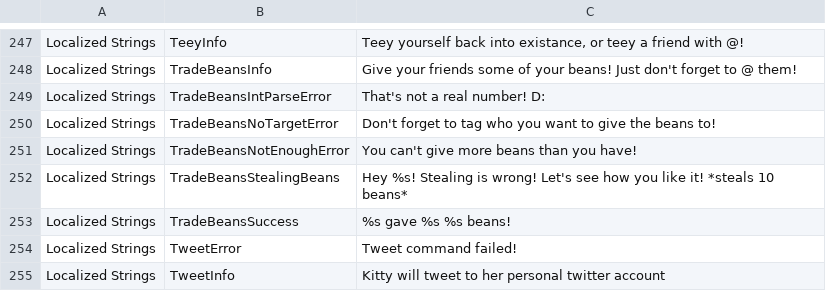
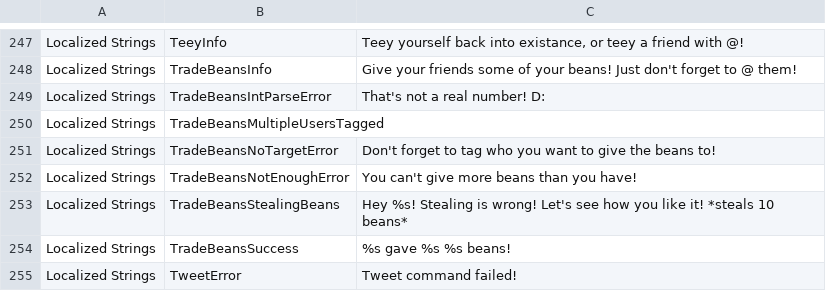
Before and after one commit to AlexStewartCode/KittyBot, a CSV file: assets/config.csv, drawn as a sheet; only a part is shown, gaps mark what is left out; the shorter side is filled out with more unchanged rows.

Commit message:
=Fixed Bug#7 Tagging multiple people using !trade results in wrong error
Fixed, added check for multiple users being tagged.

```diff
--- a/assets/config.csv
+++ b/assets/config.csv
@@ -249,2 +249,3 @@
 "Localized Strings","TradeBeansIntParseError","That's not a real number! D:"
+"Localized Strings","TradeBeansMultipleUsersTagged",""
 "Localized Strings","TradeBeansNoTargetError","Don't forget to tag who you want to give the beans to!"
```
Also changed, not shown: 1 other file.
